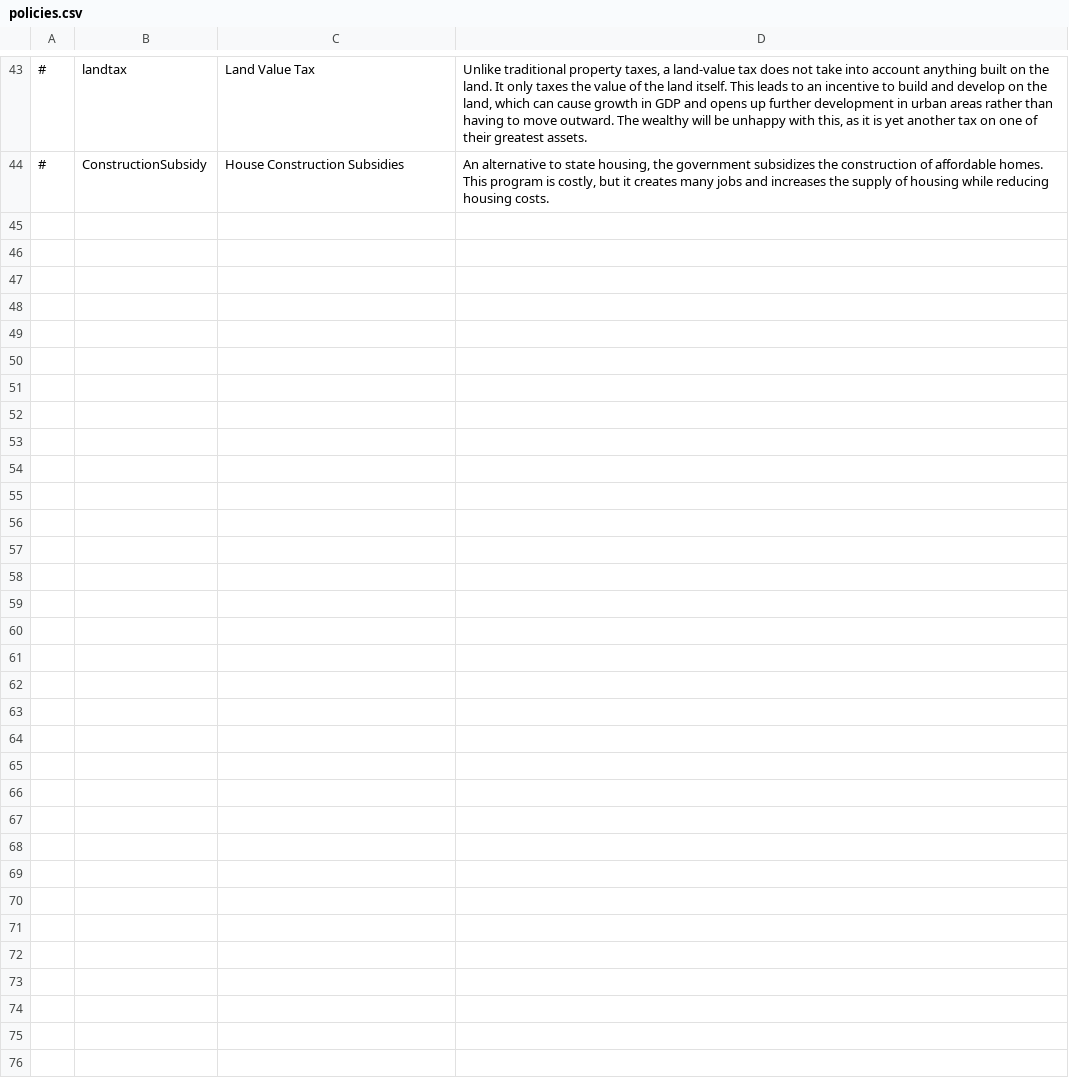
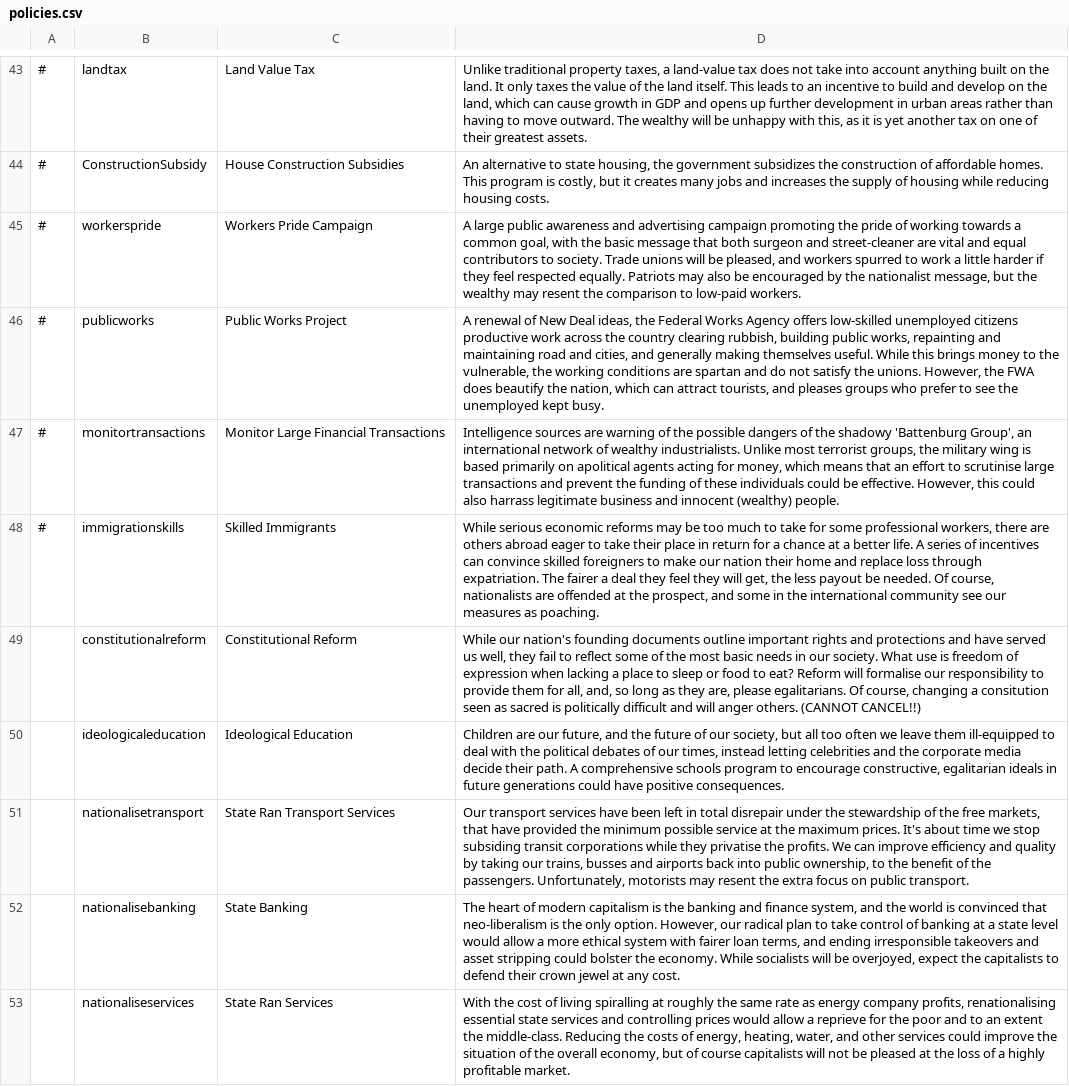
Before and after one commit to Eisdaemon/GerOverhaul, a CSV file: translations/english/policies.csv, drawn as a sheet; only a part is shown, gaps mark what is left out.

Commit message:
Socialist Reforms Stage 1

```diff
--- a/translations/english/policies.csv
+++ b/translations/english/policies.csv
@@ -44 +44,10 @@
 #,ConstructionSubsidy,House Construction Subsidies,"An alternative to state housing, the government subsidizes the construction of affordable homes. This program is costly, but it creates many jobs and increases the supply of housing while reducing housing costs."
+#,workerspride,Workers Pride Campaign,"A large public awareness and advertising campaign promoting the pride of working towards a common goal, with the basic message that both surgeon and street-cleaner are vital and equal contributors to society. Trade unions will be pleased, and workers spurred to work a little harder if they feel respected equally. Patriots may also be encouraged by the nationalist message, but the wealthy may resent the comparison to low-paid workers."
+#,publicworks,Public Works Project,"A renewal of New Deal ideas, the Federal Works Agency offers low-skilled unemployed citizens productive work across the country clearing rubbish, building public works, repainting and maintaining road and cities, and generally making themselves useful. While this brings money to the vulnerable, the working conditions are spartan and do not satisfy the unions. However, the FWA does beautify the nation, which can attract tourists, and pleases groups who prefer to see the unemployed kept busy."
+#,monitortransactions,Monitor Large Financial Transactions,"Intelligence sources are warning of the possible dangers of the shadowy 'Battenburg Group', an international network of wealthy industrialists. Unlike most terrorist groups, the military wing is based primarily on apolitical agents acting for money, which means that an effort to scrutinise large transactions and prevent the funding of these individuals could be effective. However, this could also harrass legitimate business and innocent (wealthy) people."
+#,immigrationskills,Skilled Immigrants,"While serious economic reforms may be too much to take for some professional workers, there are others abroad eager to take their place in return for a chance at a better life. A series of incentives can convince skilled foreigners to make our nation their home and replace loss through expatriation. The fairer a deal they feel they will get, the less payout be needed. Of course, nationalists are offended at the prospect, and some in the international community see our measures as poaching."
+,constitutionalreform,Constitutional Reform,"While our nation's founding documents outline important rights and protections and have served us well, they fail to reflect some of the most basic needs in our society. What use is freedom of expression when lacking a place to sleep or food to eat? Reform will formalise our responsibility to provide them for all, and, so long as they are, please egalitarians. Of course, changing a consitution seen as sacred is politically difficult and will anger others. (CANNOT CANCEL!!) "
+,ideologicaleducation,Ideological Education,"Children are our future, and the future of our society, but all too often we leave them ill-equipped to deal with the political debates of our times, instead letting celebrities and the corporate media decide their path. A comprehensive schools program to encourage constructive, egalitarian ideals in future generations could have positive consequences."
+,nationalisetransport,State Ran Transport Services,"Our transport services have been left in total disrepair under the stewardship of the free markets, that have provided the minimum possible service at the maximum prices. It's about time we stop subsiding transit corporations while they privatise the profits. We can improve efficiency and quality by taking our trains, busses and airports back into public ownership, to the benefit of the passengers. Unfortunately, motorists may resent the extra focus on public transport."
+,nationalisebanking,State Banking,"The heart of modern capitalism is the banking and finance system, and the world is convinced that neo-liberalism is the only option. However, our radical plan to take control of banking at a state level would allow a more ethical system with fairer loan terms, and ending irresponsible takeovers and asset stripping could bolster the economy. While socialists will be overjoyed, expect the capitalists to defend their crown jewel at any cost."
+,nationaliseservices,State Ran Services,"With the cost of living spiralling at roughly the same rate as energy company profits, renationalising essential state services and controlling prices would allow a reprieve for the poor and to an extent the middle-class. Reducing the costs of energy, heating, water, and other services could improve the situation of the overall economy, but of course capitalists will not be pleased at the loss of a highly profitable market."
```
Also changed, not shown: data/simulation/policies.csv, 10 other files.
